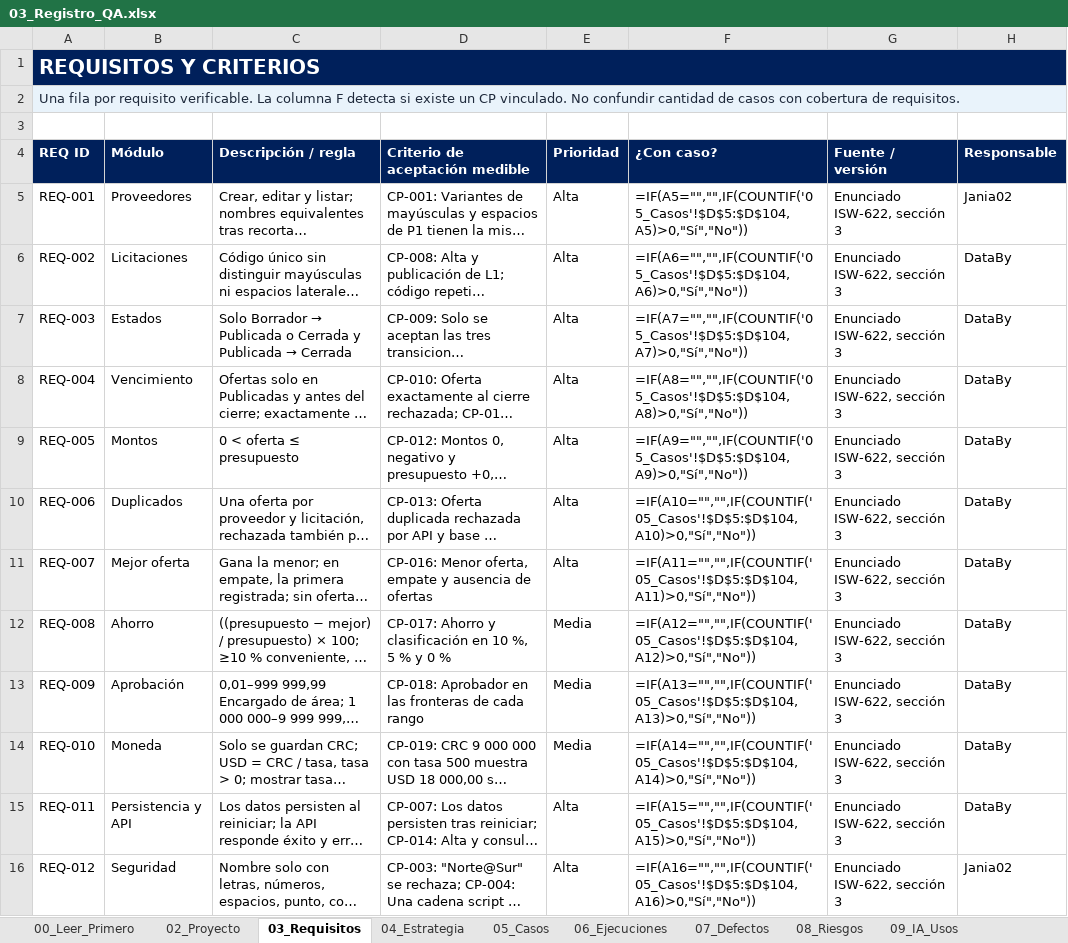
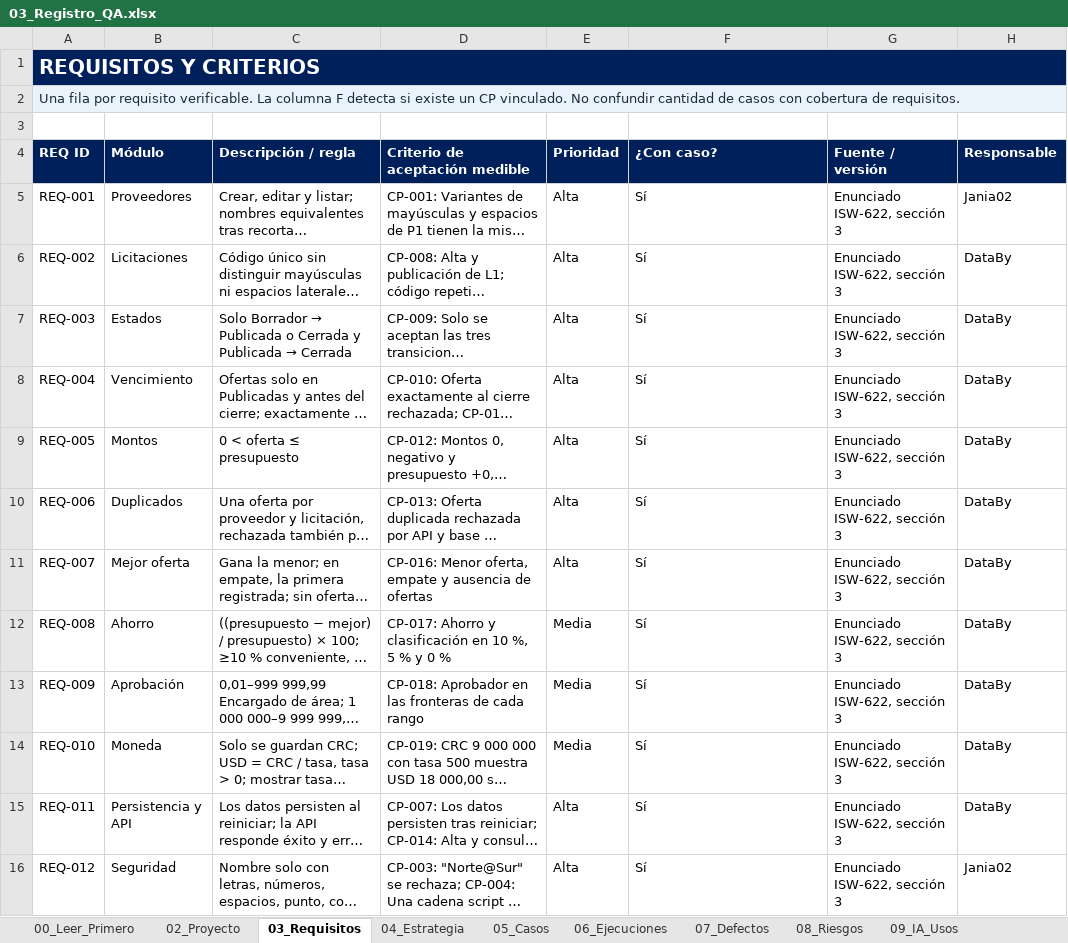
Before and after one commit to Jania02/licitaciones-qa-isw622, an Excel workbook: 03_Registro_QA/03_Registro_QA.xlsx, sheet 03_Requisitos, drawn as a sheet; only a part is shown; long unchanged cells end in …; values as stored, in another font and other column widths than the file's, no borders; formulas without a stored value are shown as written; table styles not drawn; the diff covers the shown part only; the diff names each change by its address in the sheet, - before the commit and + after, or states it on an @@ line.

```diff
--- a/03_Registro_QA/03_Registro_QA.xlsx (sheet 03_Requisitos)
+++ b/03_Registro_QA/03_Registro_QA.xlsx (sheet 03_Requisitos)
-F5 (¿Con caso?): =IF(A5="","",IF(COUNTIF('05_Casos'!$D$5:$D$104,A5)>0,"Sí","No"))
+F5 (¿Con caso?): Sí
-F6 (¿Con caso?): =IF(A6="","",IF(COUNTIF('05_Casos'!$D$5:$D$104,A6)>0,"Sí","No"))
+F6 (¿Con caso?): Sí
-F7 (¿Con caso?): =IF(A7="","",IF(COUNTIF('05_Casos'!$D$5:$D$104,A7)>0,"Sí","No"))
+F7 (¿Con caso?): Sí
-F8 (¿Con caso?): =IF(A8="","",IF(COUNTIF('05_Casos'!$D$5:$D$104,A8)>0,"Sí","No"))
+F8 (¿Con caso?): Sí
-F9 (¿Con caso?): =IF(A9="","",IF(COUNTIF('05_Casos'!$D$5:$D$104,A9)>0,"Sí","No"))
+F9 (¿Con caso?): Sí
-F10 (¿Con caso?): =IF(A10="","",IF(COUNTIF('05_Casos'!$D$5:$D$104,A10)>0,"Sí","No"))
+F10 (¿Con caso?): Sí
-F11 (¿Con caso?): =IF(A11="","",IF(COUNTIF('05_Casos'!$D$5:$D$104,A11)>0,"Sí","No"))
+F11 (¿Con caso?): Sí
-F12 (¿Con caso?): =IF(A12="","",IF(COUNTIF('05_Casos'!$D$5:$D$104,A12)>0,"Sí","No"))
+F12 (¿Con caso?): Sí
-F13 (¿Con caso?): =IF(A13="","",IF(COUNTIF('05_Casos'!$D$5:$D$104,A13)>0,"Sí","No"))
+F13 (¿Con caso?): Sí
-F14 (¿Con caso?): =IF(A14="","",IF(COUNTIF('05_Casos'!$D$5:$D$104,A14)>0,"Sí","No"))
+F14 (¿Con caso?): Sí
-F15 (¿Con caso?): =IF(A15="","",IF(COUNTIF('05_Casos'!$D$5:$D$104,A15)>0,"Sí","No"))
+F15 (¿Con caso?): Sí
-F16 (¿Con caso?): =IF(A16="","",IF(COUNTIF('05_Casos'!$D$5:$D$104,A16)>0,"Sí","No"))
+F16 (¿Con caso?): Sí
```
Also changed, not shown: 86 removed rows and 2 edited cells elsewhere in this sheet, sheet 08_Riesgos, sheet 01_Resumen, sheet 09_IA_Usos, sheet 10_Revision_IA, 5 other files.
